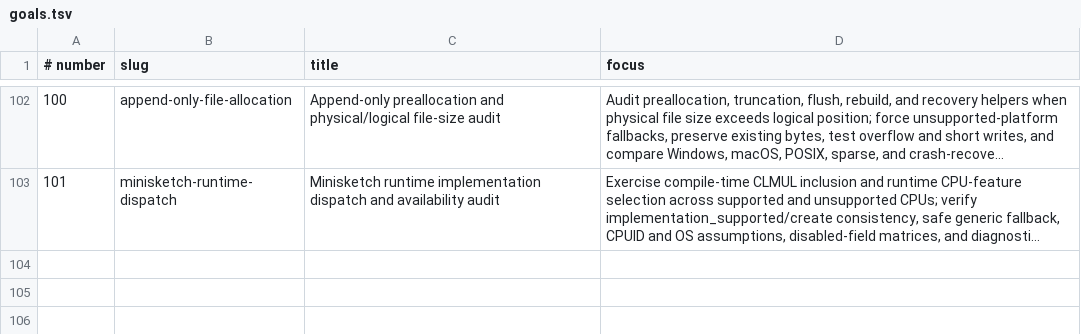
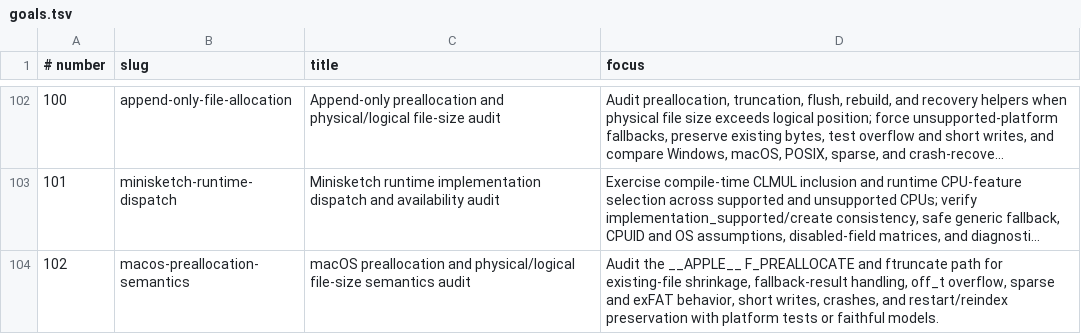
Before and after one commit to l0rinc/bitcoin, a TSV file: agent-goals/goals.tsv, drawn as a sheet; only a part is shown, gaps mark what is left out; long unchanged cells end in …; the diff names each change by its address in the sheet, - before the commit and + after, or states it on an @@ line.

Commit message:
goal: add macOS allocation semantics campaign

```diff
--- a/agent-goals/goals.tsv
+++ b/agent-goals/goals.tsv
+row 104: 102 | macos-preallocation-semantics | macOS preallocation and physical/logical file-size semantics audit | Audit the __APPLE__ F_PREALLOCATE and ftruncate path for existing-file shrinkage, fallback-result handling, off_t overflow, sparse and exFAT behavior, short writes, crashes, and restart/reindex preservation with platform tests or faithful models.
```
Also changed, not shown: 2 other files.
